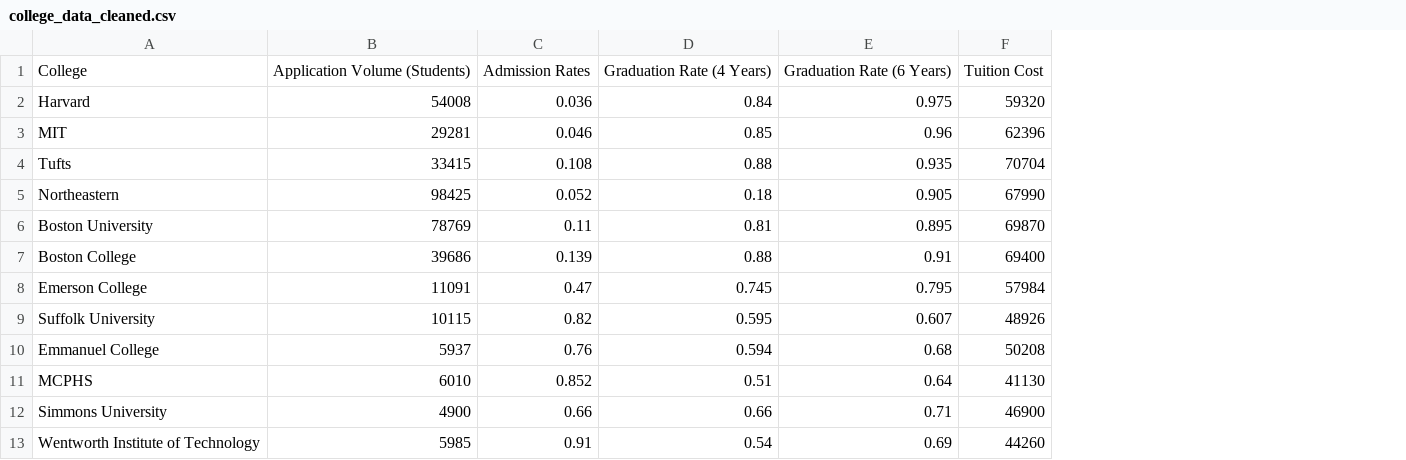
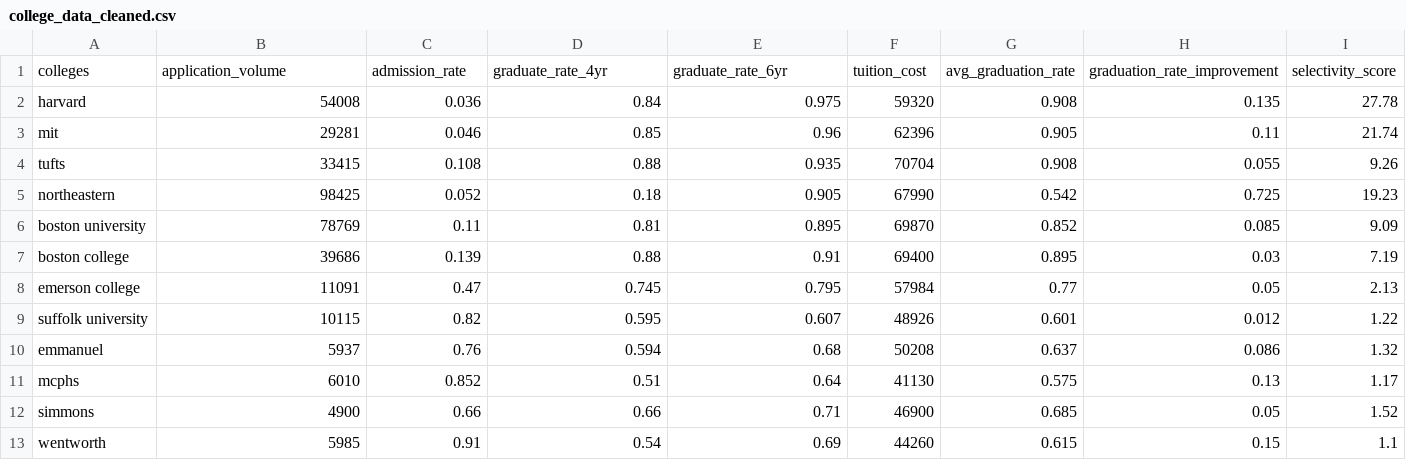
Before and after one commit to perkinsnatwit/comp3125-groupproject, a CSV file: datasets/college_data_cleaned.csv, drawn as a sheet; removed rows and columns are numbered as before the commit, all else as after; the diff names each change by its address in the sheet, - before the commit and + after, or states it on an @@ line.

Commit message:
Munged variable names

```diff
--- a/datasets/college_data_cleaned.csv
+++ b/datasets/college_data_cleaned.csv
-column A, rows 2-13: Harvard | MIT | Tufts | Northeastern | Boston University | Boston College | Emerson College | Suffolk University | Emmanuel College | MCPHS | Simmons University | Wentworth Institute of Technology
+column A, rows 2-13: harvard | mit | tufts | northeastern | boston university | boston college | emerson college | suffolk university | emmanuel | mcphs | simmons | wentworth
+column G, rows 2-13: 0.908 | 0.905 | 0.908 | 0.542 | 0.852 | 0.895 | 0.77 | 0.601 | 0.637 | 0.575 | 0.685 | 0.615
+column H, rows 2-13: 0.135 | 0.11 | 0.055 | 0.725 | 0.085 | 0.03 | 0.05 | 0.012 | 0.086 | 0.13 | 0.05 | 0.15
+column I, rows 2-13: 27.78 | 21.74 | 9.26 | 19.23 | 9.09 | 7.19 | 2.13 | 1.22 | 1.32 | 1.17 | 1.52 | 1.1
-row 1: College | Application Volume (Students) | Admission Rates | Graduation Rate (4 Years) | Graduation Rate (6 Years) | Tuition Cost
+row 1: colleges | application_volume | admission_rate | graduate_rate_4yr | graduate_rate_6yr | tuition_cost | avg_graduation_rate | graduation_rate_improvement | selectivity_score
```
